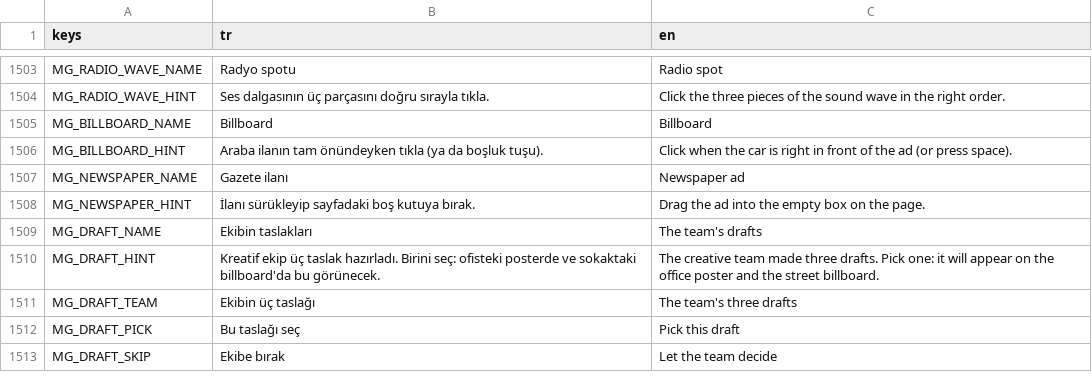
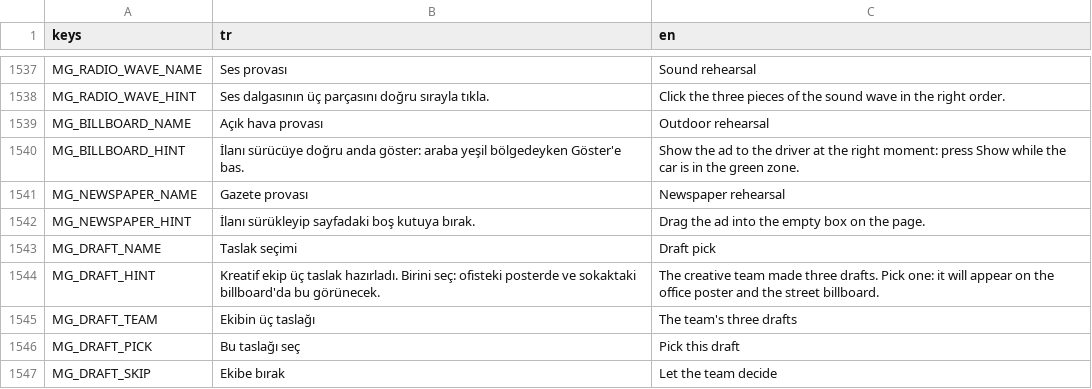
Before and after one commit to onursonmezz/AD_TYCOON, a CSV file: localization/strings.csv, drawn as a sheet; only a part is shown, gaps mark what is left out; addresses are those after the commit; the diff covers the shown part only; the diff names each change by its address in the sheet, - before the commit and + after, or states it on an @@ line.

```diff
--- a/localization/strings.csv
+++ b/localization/strings.csv
-B1537 (tr): Radyo spotu
+B1537 (tr): Ses provası
-C1537 (en): Radio spot
+C1537 (en): Sound rehearsal
-B1539 (tr): Billboard
+B1539 (tr): Açık hava provası
-C1539 (en): Billboard
+C1539 (en): Outdoor rehearsal
-B1540 (tr): Araba ilanın tam önündeyken tıkla (ya da boşluk tuşu).
+B1540 (tr): İlanı sürücüye doğru anda göster: araba yeşil bölgedeyken Göster'e bas.
-C1540 (en): Click when the car is right in front of the ad (or press space).
+C1540 (en): Show the ad to the driver at the right moment: press Show while the car is in the green zone.
-B1541 (tr): Gazete ilanı
+B1541 (tr): Gazete provası
-C1541 (en): Newspaper ad
+C1541 (en): Newspaper rehearsal
-B1543 (tr): Ekibin taslakları
+B1543 (tr): Taslak seçimi
-C1543 (en): The team's drafts
+C1543 (en): Draft pick
```
Also changed, not shown: 34 added rows elsewhere in this file, 32 other files.
